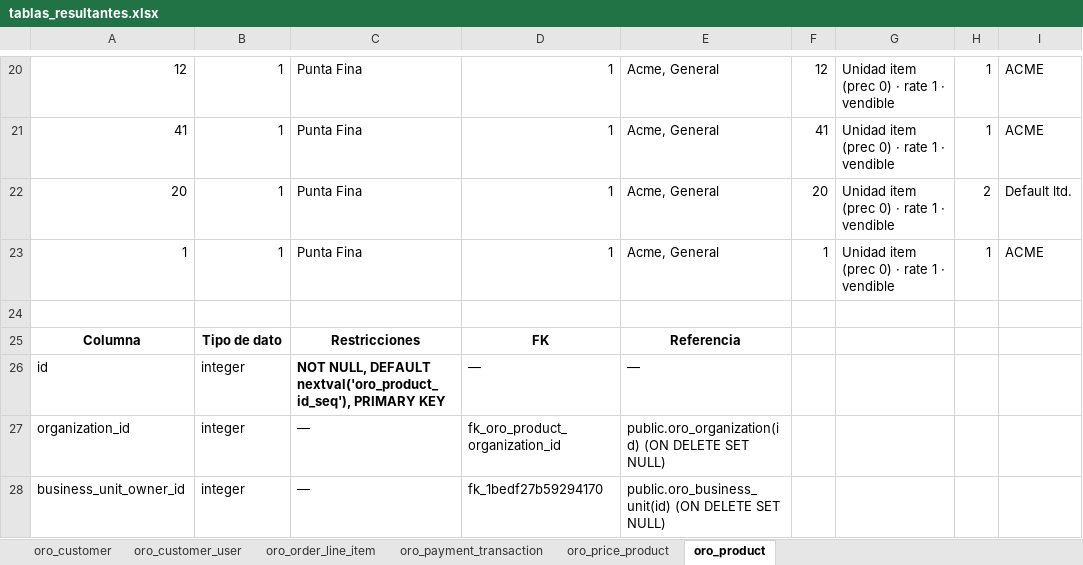
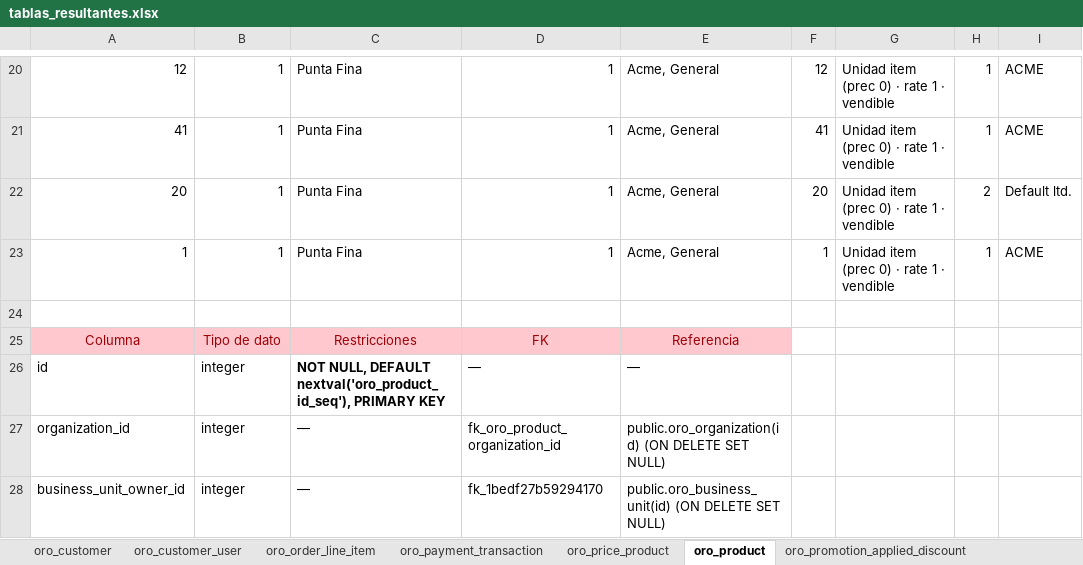
Before and after one commit to Nancy-Ramirez/PuntaFina_DW_Oro, an Excel workbook: scripts_tablas/Oro_commerce/tablas_resultantes.xlsx, sheet oro_product, drawn as a sheet; only a part is shown, gaps mark what is left out; values as stored, in another font and other column widths than the file's, no borders; the diff names each change by its address in the sheet, - before the commit and + after, or states it on an @@ line.

```diff
--- a/scripts_tablas/Oro_commerce/tablas_resultantes.xlsx (sheet oro_product)
+++ b/scripts_tablas/Oro_commerce/tablas_resultantes.xlsx (sheet oro_product)
+sheet tab: oro_promotion_applied_discount
@@ A25:E25 fill: none → #FFC7CE, bold: on → off, text colour: black → #9C0006 @@
```
Also changed, not shown: sheet oro_price_product, other sheet tabs, 8 other files.
